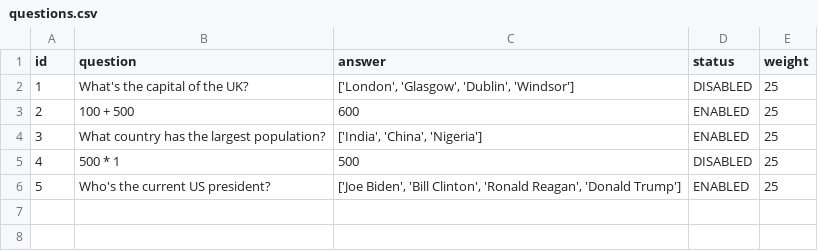
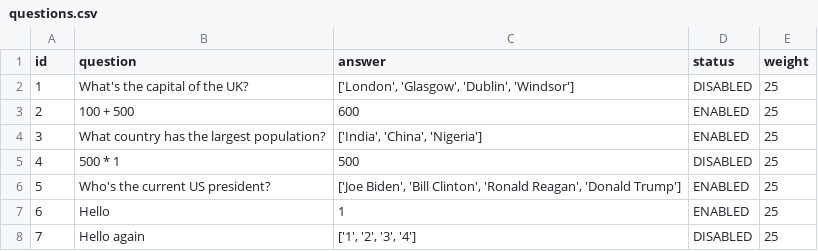
Before and after one commit to vytautasval/Learning-tool, a CSV file: questions.csv, drawn as a sheet; the diff names each change by its address in the sheet, - before the commit and + after, or states it on an @@ line.

```diff
--- a/questions.csv
+++ b/questions.csv
+row 7: 6 | Hello | 1 | ENABLED | 25
+row 8: 7 | Hello again | ['1', '2', '3', '4'] | DISABLED | 25
```
Also changed, not shown: 2 other files.
